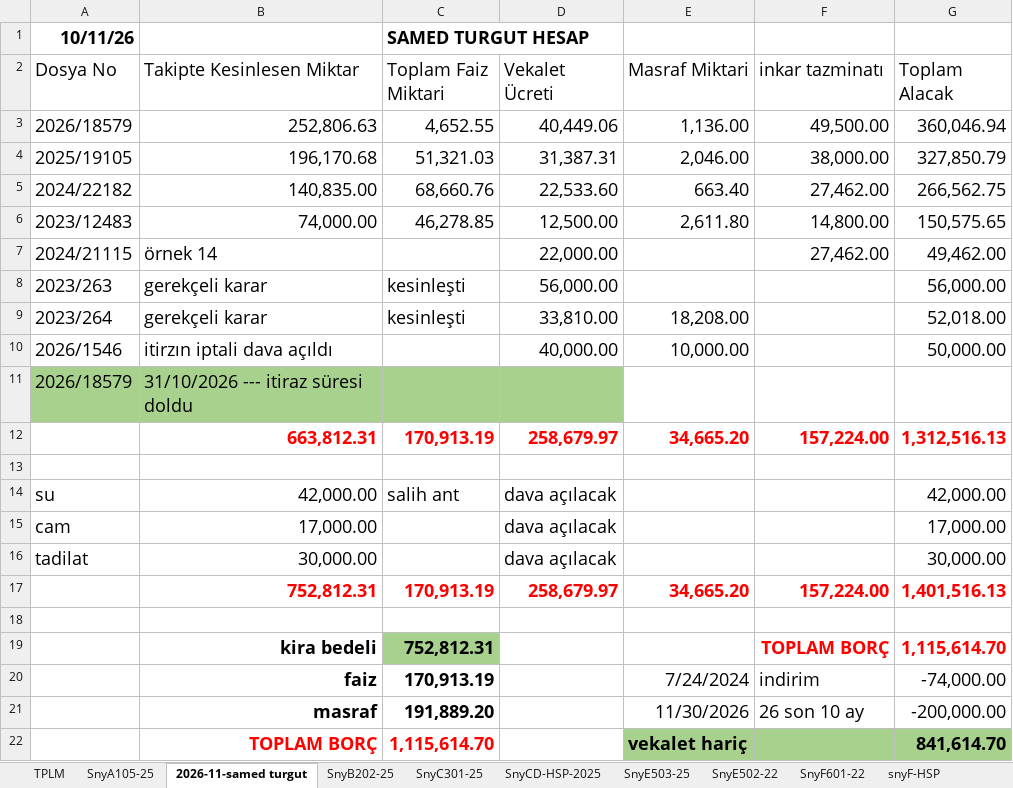
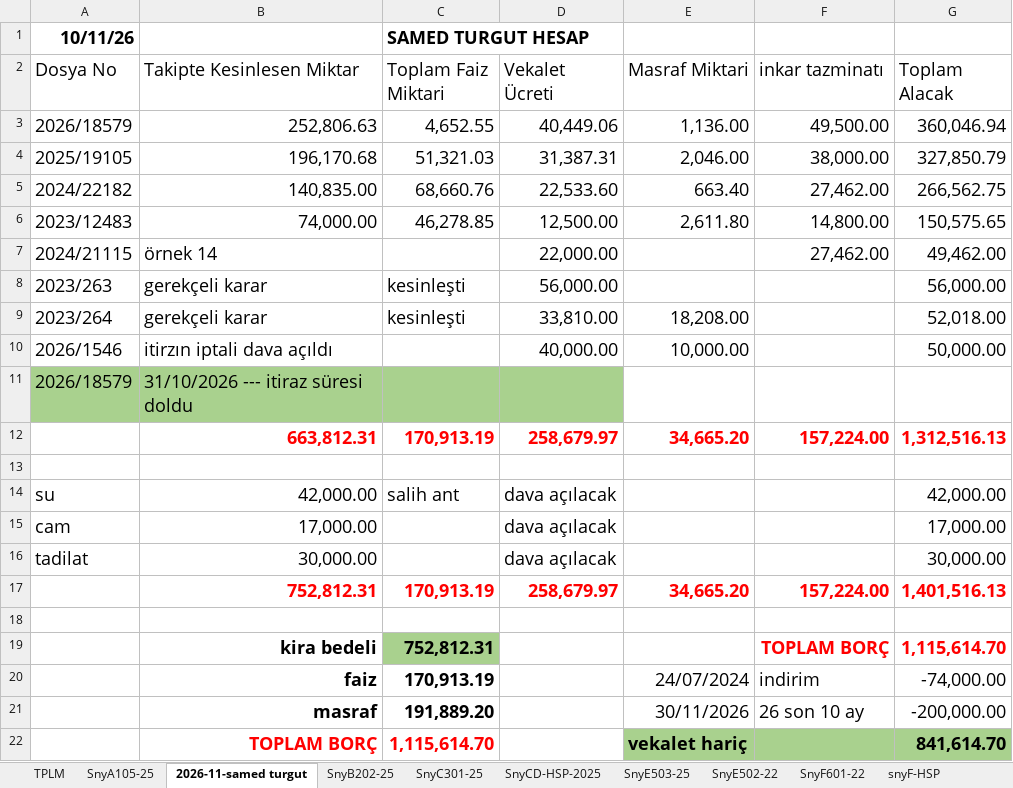
Before and after one commit to roboturx/2609-yzhn, an Excel workbook: 26-tdy/02-26-sny.xlsx, sheet 2026-11-samed turgut, drawn as a sheet; values as stored, in another font and other column widths than the file's, no borders; the diff names each change by its address in the sheet, - before the commit and + after, or states it on an @@ line.

```diff
--- a/26-tdy/02-26-sny.xlsx (sheet 2026-11-samed turgut)
+++ b/26-tdy/02-26-sny.xlsx (sheet 2026-11-samed turgut)
-E20 (Masraf Miktari): 7/24/2024
+E20 (Masraf Miktari): 24/07/2024
-E21 (Masraf Miktari): 11/30/2026
+E21 (Masraf Miktari): 30/11/2026
```
Also changed, not shown: sheet NAZAN_25, sheet TPLM, sheet SnyC301-25, sheet SnyF601-22.
